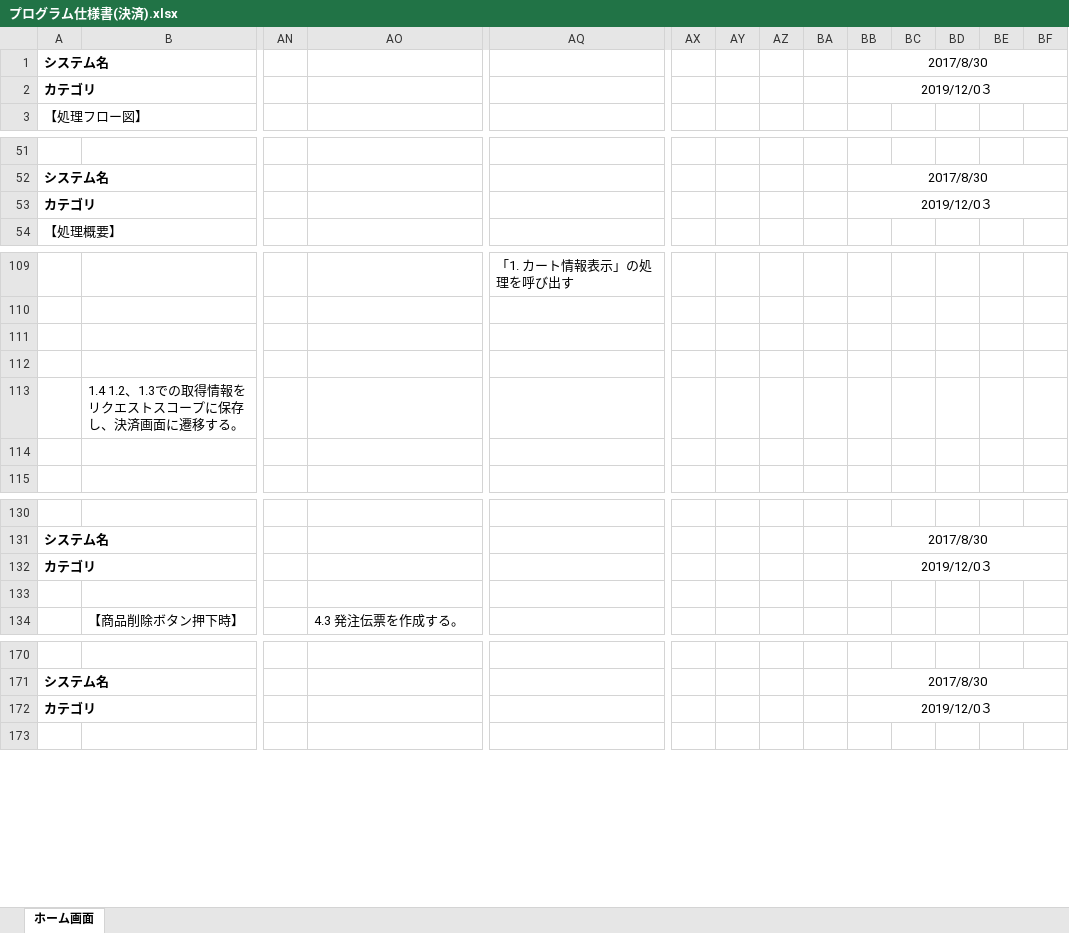
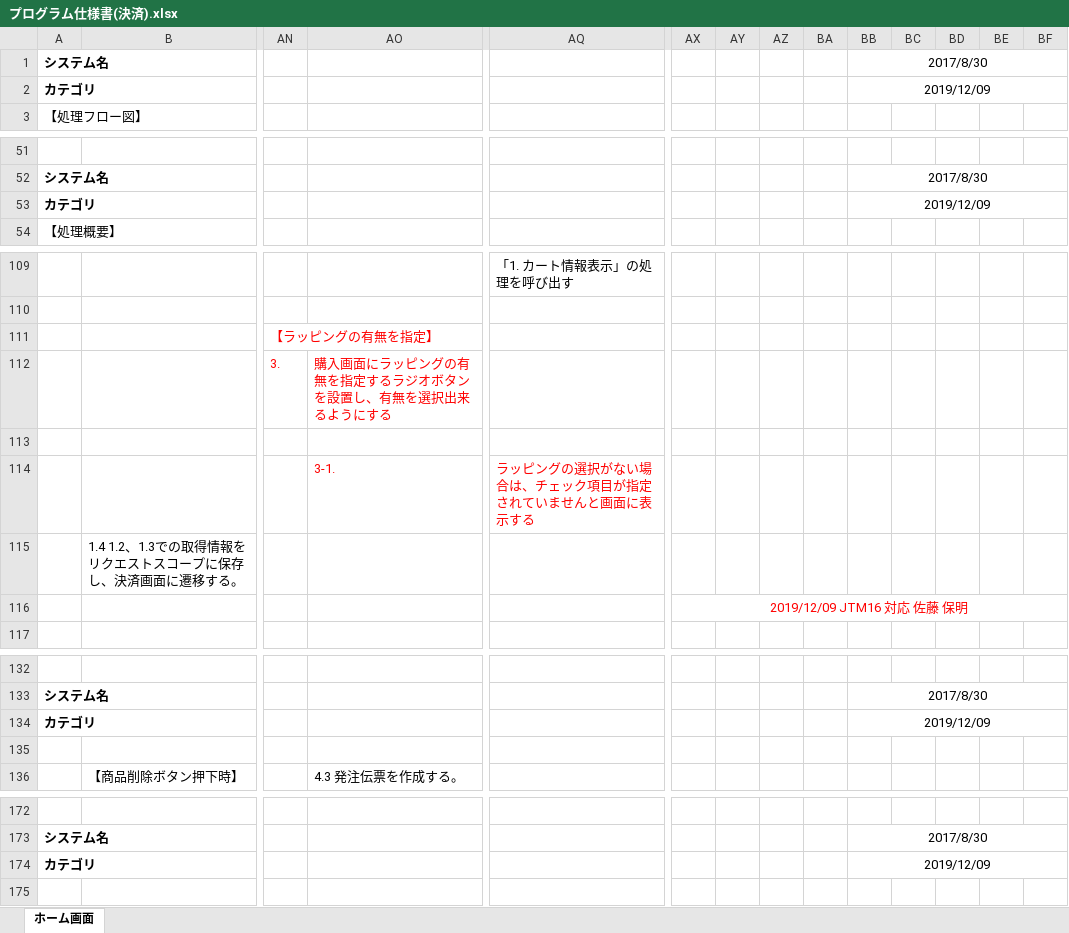
Before and after one commit to isa-education/DesignDocs, an Excel workbook: 設計書/02.詳細設計/01.プログラム仕様書/プログラム仕様書(決済).xlsx, sheet ホーム画面, drawn as a sheet; only a part is shown, gaps mark what is left out; values as stored, in another font and other column widths than the file's, no borders; charts and pictures not drawn; addresses are those after the commit; rows hold the shown columns only; the diff names each change by its address in the sheet, - before the commit and + after, or states it on an @@ line.

```diff
--- a/設計書/02.詳細設計/01.プログラム仕様書/プログラム仕様書(決済).xlsx (sheet ホーム画面)
+++ b/設計書/02.詳細設計/01.プログラム仕様書/プログラム仕様書(決済).xlsx (sheet ホーム画面)
-BB2: 2019/12/0３
+BB2: 2019/12/09
-BB53: 2019/12/0３
+BB53: 2019/12/09
-AN111: (empty)
+AN111: 【ラッピングの有無を指定】
+row 112:  |  | 3. | 購入画面にラッピングの有無を指定するラジオボタンを設置し、有無を選択出来るようにする
+row 114:  |  |  | 3-1. | ラッピングの選択がない場合は、チェック項目が指定されていませんと画面に表示する
-AX116: (empty)
+AX116: 2019/12/09 JTM16 対応 佐藤 保明
+AX116:BP116 merged
-BB134: 2019/12/0３
+BB134: 2019/12/09
-BB174: 2019/12/0３
+BB174: 2019/12/09
```
Also changed, not shown: 設計書/02.詳細設計/01.プログラム仕様書/プログラム仕様書(ログイン).xlsx.
